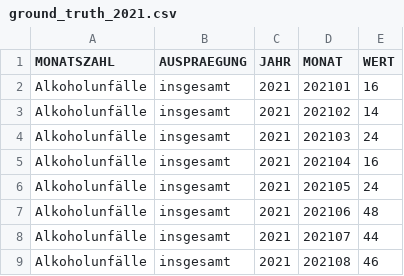
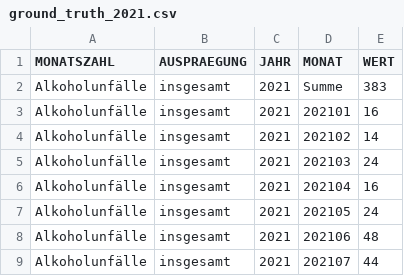
Before and after one commit to zuoaooo/dps_prediction_model, a CSV file: ground_truth_2021.csv, drawn as a sheet; only a part is shown; the shorter side is filled out with more unchanged rows; the diff covers the shown part only; the diff names each change by its address in the sheet, - before the commit and + after, or states it on an @@ line.

```diff
--- a/ground_truth_2021.csv
+++ b/ground_truth_2021.csv
+row 2: Alkoholunfälle | insgesamt | 2021 | Summe | 383
```
Also changed, not shown: 26 added rows elsewhere in this file, 2 other files.
